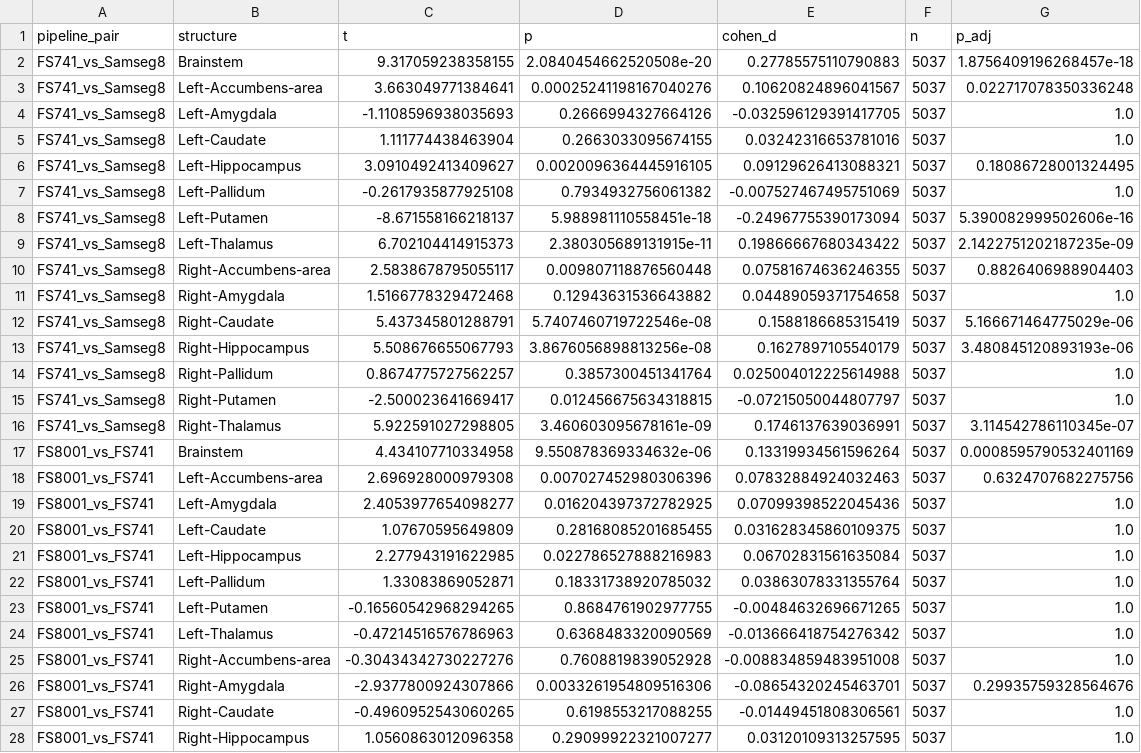
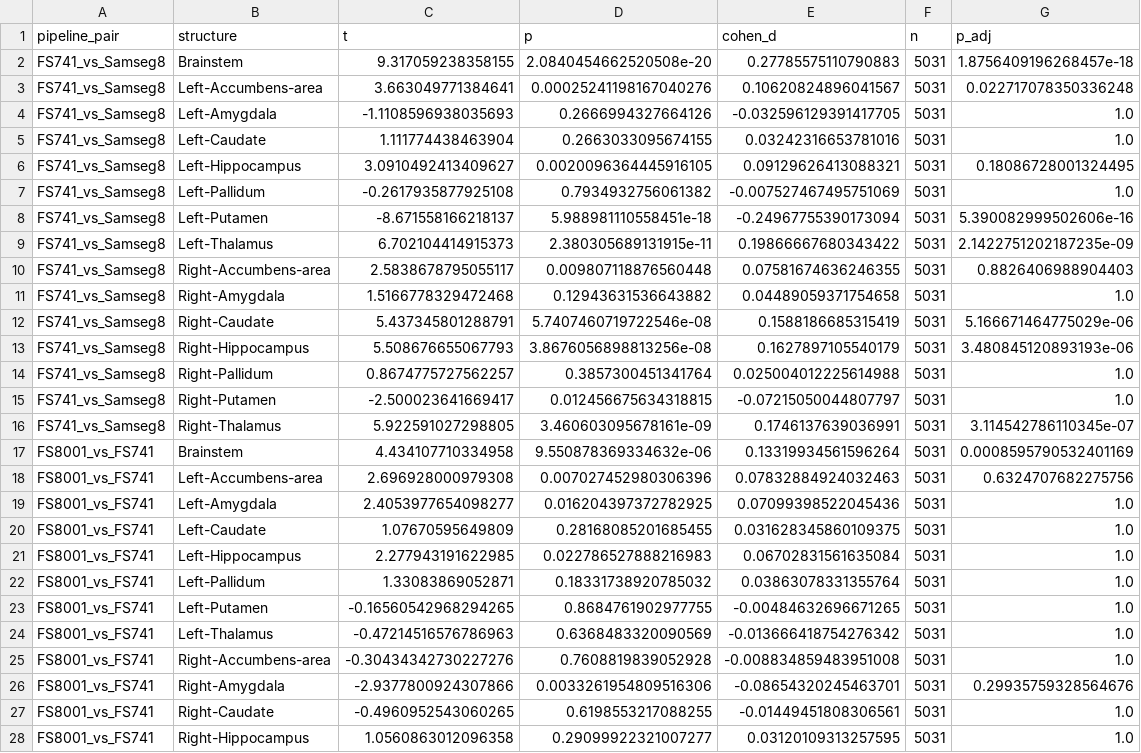
Before and after one commit to neurodatascience/NeuroCI, a CSV file: experiment_state/figures/sex_effects_summary.csv, drawn as a sheet; only a part is shown; the diff covers the shown part only; the diff names each change by its address in the sheet, - before the commit and + after, or states it on an @@ line.

Commit message:
Update experiment state from user scripts

```diff
--- a/experiment_state/figures/sex_effects_summary.csv
+++ b/experiment_state/figures/sex_effects_summary.csv
-F2:F28 (n): 5037
+F2:F28 (n): 5031
```
Also changed, not shown: 63 edited cells elsewhere in this file, 2 other files.
